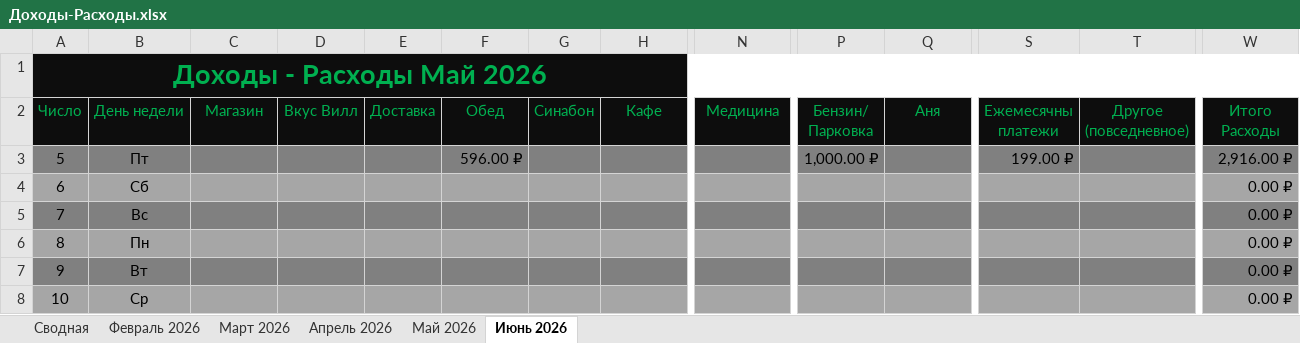
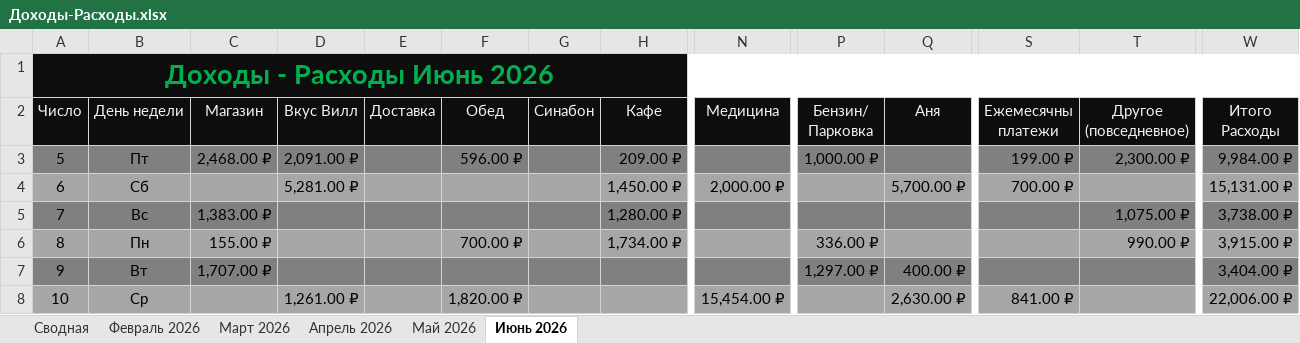
Before and after one commit to EugenySobyanin/Repository_1, an Excel workbook: Другое/2026/Доходы-Расходы.xlsx, sheet Июнь 2026, drawn as a sheet; only a part is shown, gaps mark what is left out; values as stored, in another font and other column widths than the file's, no borders; conditional formats not drawn; the diff covers the shown part only; the diff names each change by its address in the sheet, - before the commit and + after, or states it on an @@ line.

Commit message:
Расходы-доходы.

```diff
--- a/Другое/2026/Доходы-Расходы.xlsx (sheet Июнь 2026)
+++ b/Другое/2026/Доходы-Расходы.xlsx (sheet Июнь 2026)
-A1 (Число): Доходы - Расходы Май 2026
+A1 (Число): Доходы - Расходы Июнь 2026
-A2:W2 text colour: #00B050
+A2:W2 text colour: #F2F2F2
-C3 (Магазин): (empty)
+C3 (Магазин): 2,468.00 ₽
-D3 (Вкус Вилл): (empty)
+D3 (Вкус Вилл): 2,091.00 ₽
-H3 (Кафе): (empty)
+H3 (Кафе): 209.00 ₽
-T3 (Другое (повседневное)): (empty)
+T3 (Другое (повседневное)): 2,300.00 ₽
-W3 (Итого Расходы): 2,916.00 ₽
+W3 (Итого Расходы): 9,984.00 ₽
-D4 (Вкус Вилл): (empty)
+D4 (Вкус Вилл): 5,281.00 ₽
-H4 (Кафе): (empty)
+H4 (Кафе): 1,450.00 ₽
-N4 (Медицина): (empty)
+N4 (Медицина): 2,000.00 ₽
-Q4 (Аня): (empty)
+Q4 (Аня): 5,700.00 ₽
-S4 (Ежемесячны платежи): (empty)
+S4 (Ежемесячны платежи): 700.00 ₽
-W4 (Итого Расходы): 0.00 ₽
+W4 (Итого Расходы): 15,131.00 ₽
-C5 (Магазин): (empty)
+C5 (Магазин): 1,383.00 ₽
-H5 (Кафе): (empty)
+H5 (Кафе): 1,280.00 ₽
-T5 (Другое (повседневное)): (empty)
+T5 (Другое (повседневное)): 1,075.00 ₽
-W5 (Итого Расходы): 0.00 ₽
+W5 (Итого Расходы): 3,738.00 ₽
-C6 (Магазин): (empty)
+C6 (Магазин): 155.00 ₽
-F6 (Обед): (empty)
+F6 (Обед): 700.00 ₽
-H6 (Кафе): (empty)
+H6 (Кафе): 1,734.00 ₽
-P6 (Бензин/ Парковка): (empty)
+P6 (Бензин/ Парковка): 336.00 ₽
-T6 (Другое (повседневное)): (empty)
+T6 (Другое (повседневное)): 990.00 ₽
-W6 (Итого Расходы): 0.00 ₽
+W6 (Итого Расходы): 3,915.00 ₽
-C7 (Магазин): (empty)
+C7 (Магазин): 1,707.00 ₽
-P7 (Бензин/ Парковка): (empty)
+P7 (Бензин/ Парковка): 1,297.00 ₽
-Q7 (Аня): (empty)
+Q7 (Аня): 400.00 ₽
-W7 (Итого Расходы): 0.00 ₽
+W7 (Итого Расходы): 3,404.00 ₽
-D8 (Вкус Вилл): (empty)
+D8 (Вкус Вилл): 1,261.00 ₽
-F8 (Обед): (empty)
+F8 (Обед): 1,820.00 ₽
-N8 (Медицина): (empty)
+N8 (Медицина): 15,454.00 ₽
-Q8 (Аня): (empty)
+Q8 (Аня): 2,630.00 ₽
-S8 (Ежемесячны платежи): (empty)
+S8 (Ежемесячны платежи): 841.00 ₽
-W8 (Итого Расходы): 0.00 ₽
+W8 (Итого Расходы): 22,006.00 ₽
```
Also changed, not shown: 72 edited cells and cell formats elsewhere in this sheet, sheet Май 2026, sheet Апрель 2026.
